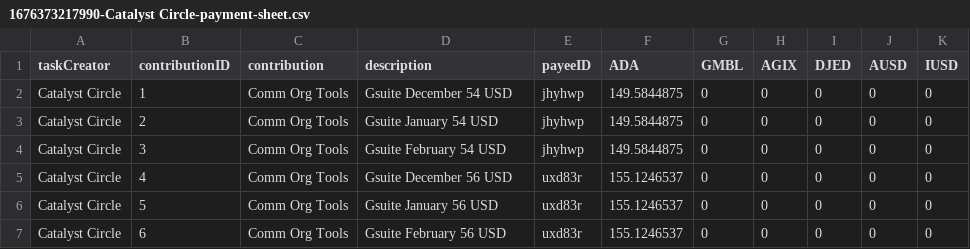
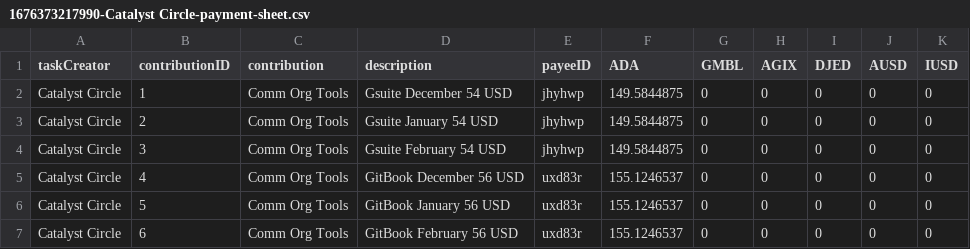
Before and after one commit to treasuryguild/treasury-system-v4, a CSV file: bulk-payments/1676373217990-Catalyst Circle-payment-sheet.csv, drawn as a sheet.

Commit message:
Update 1676373217990-Catalyst Circle-payment-sheet.csv

```diff
--- a/bulk-payments/1676373217990-Catalyst Circle-payment-sheet.csv
+++ b/bulk-payments/1676373217990-Catalyst Circle-payment-sheet.csv
@@ -4,4 +4,4 @@ Catalyst Circle,2,Comm Org Tools,Gsuite January 54 USD,jhyhwp,149.5844875,0,0,0,
 Catalyst Circle,3,Comm Org Tools,Gsuite February 54 USD,jhyhwp,149.5844875,0,0,0,0,0
-Catalyst Circle,4,Comm Org Tools,Gsuite December 56 USD,uxd83r,155.1246537,0,0,0,0,0
-Catalyst Circle,5,Comm Org Tools,Gsuite January 56 USD,uxd83r,155.1246537,0,0,0,0,0
-Catalyst Circle,6,Comm Org Tools,Gsuite February 56 USD,uxd83r,155.1246537,0,0,0,0,0
+Catalyst Circle,4,Comm Org Tools,GitBook December 56 USD,uxd83r,155.1246537,0,0,0,0,0
+Catalyst Circle,5,Comm Org Tools,GitBook January 56 USD,uxd83r,155.1246537,0,0,0,0,0
+Catalyst Circle,6,Comm Org Tools,GitBook February 56 USD,uxd83r,155.1246537,0,0,0,0,0
```
